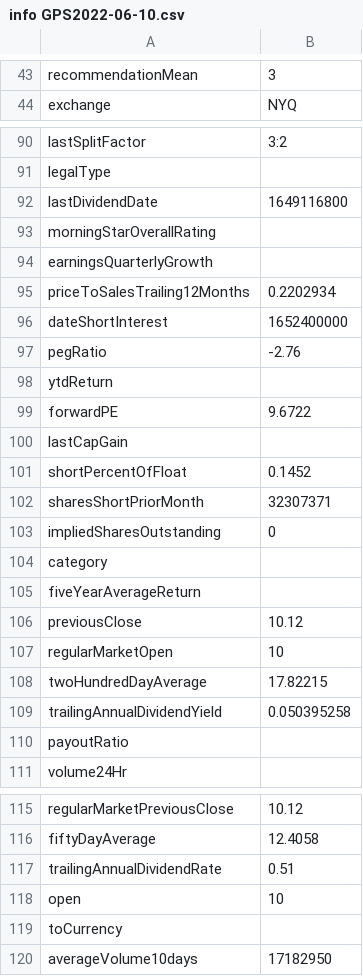
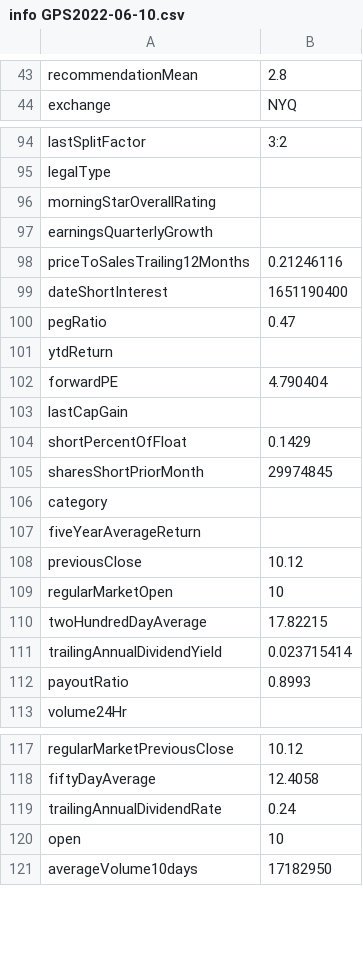
Before and after one commit to kostaskaragiorgos/Automatic-stocks-informer, a CSV file: GPS/info GPS2022-06-10.csv, drawn as a sheet; only a part is shown, gaps mark what is left out; removed rows and columns are numbered as before the commit, all else as after; the diff covers the shown part only; the diff names each change by its address in the sheet, - before the commit and + after, or states it on an @@ line.

```diff
--- a/GPS/info GPS2022-06-10.csv
+++ b/GPS/info GPS2022-06-10.csv
-B43: 3
+B43: 2.8
-row 92: lastDividendDate | 1649116800
-B98: 0.2202934
+B98: 0.21246116
-B99: 1652400000
+B99: 1651190400
-B100: -2.76
+B100: 0.47
-B102: 9.6722
+B102: 4.790404
-B104: 0.1452
+B104: 0.1429
-B105: 32307371
+B105: 29974845
-row 103: impliedSharesOutstanding | 0
-B111: 0.050395258
+B111: 0.023715414
-B112: (empty)
+B112: 0.8993
-B119: 0.51
+B119: 0.24
-row 119: toCurrency
```
Also changed, not shown: 5 added rows and 50 edited cells elsewhere in this file.
